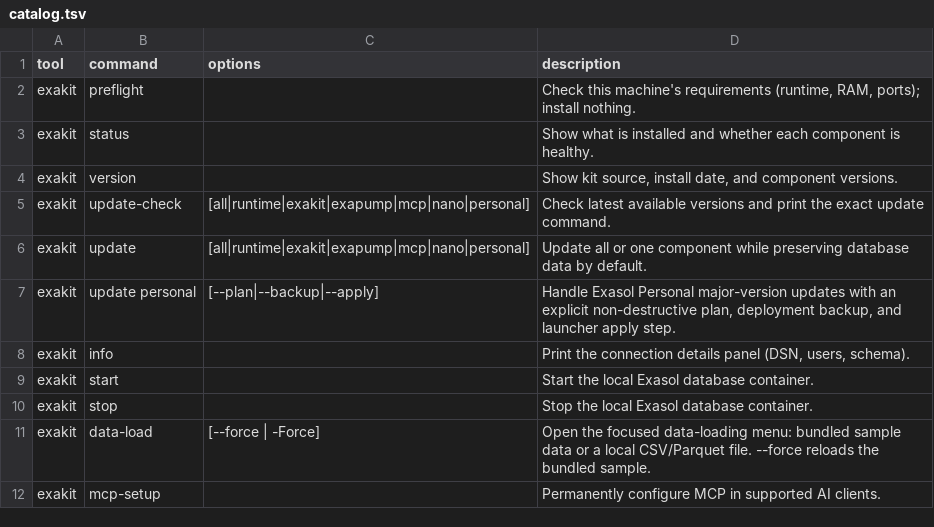
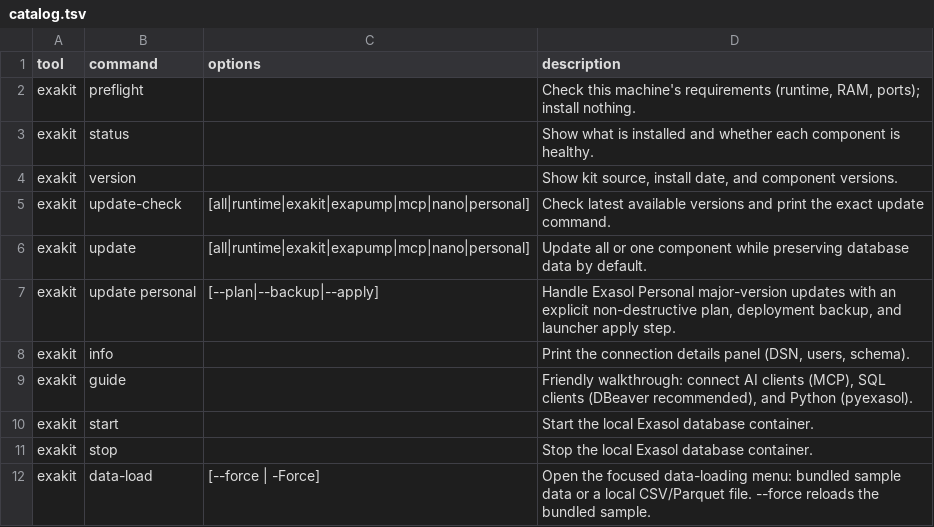
Before and after one commit to Sheetaldharshan200/exasol-personal-local-starter-kit, a TSV file: setup/lib/catalog.tsv, drawn as a sheet; only a part is shown; the shorter side is filled out with more unchanged rows; the diff names each change by its address in the sheet, - before the commit and + after, or states it on an @@ line.

```diff
--- a/setup/lib/catalog.tsv
+++ b/setup/lib/catalog.tsv
+row 9: exakit | guide |  | Friendly walkthrough: connect AI clients (MCP), SQL clients (DBeaver recommended), and Python (pyexasol).
```
Also changed, not shown: 5 other files.
